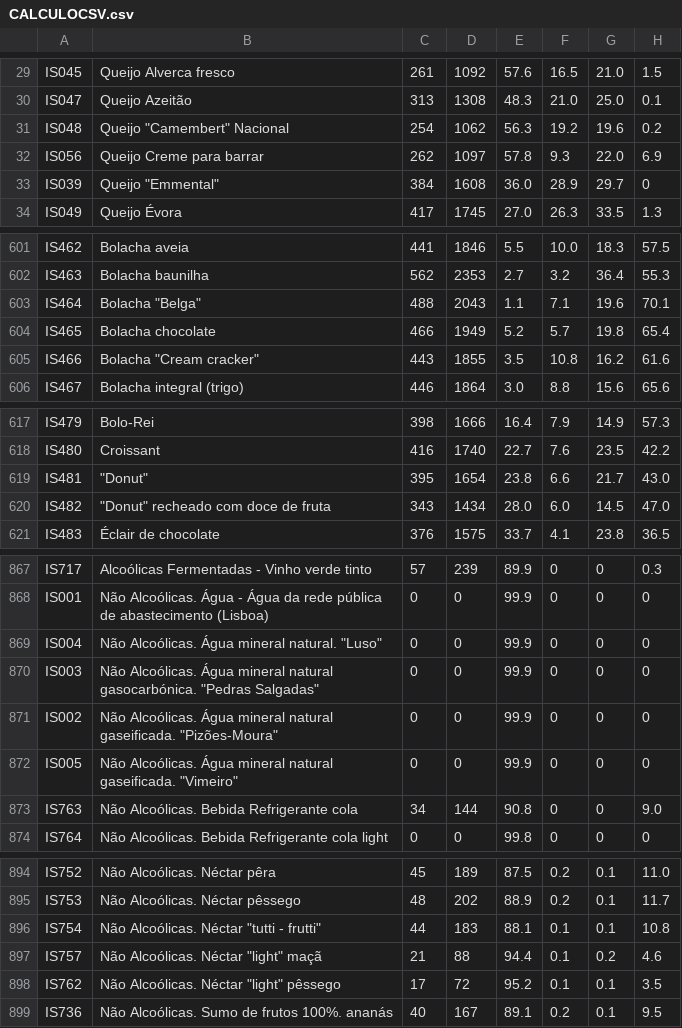
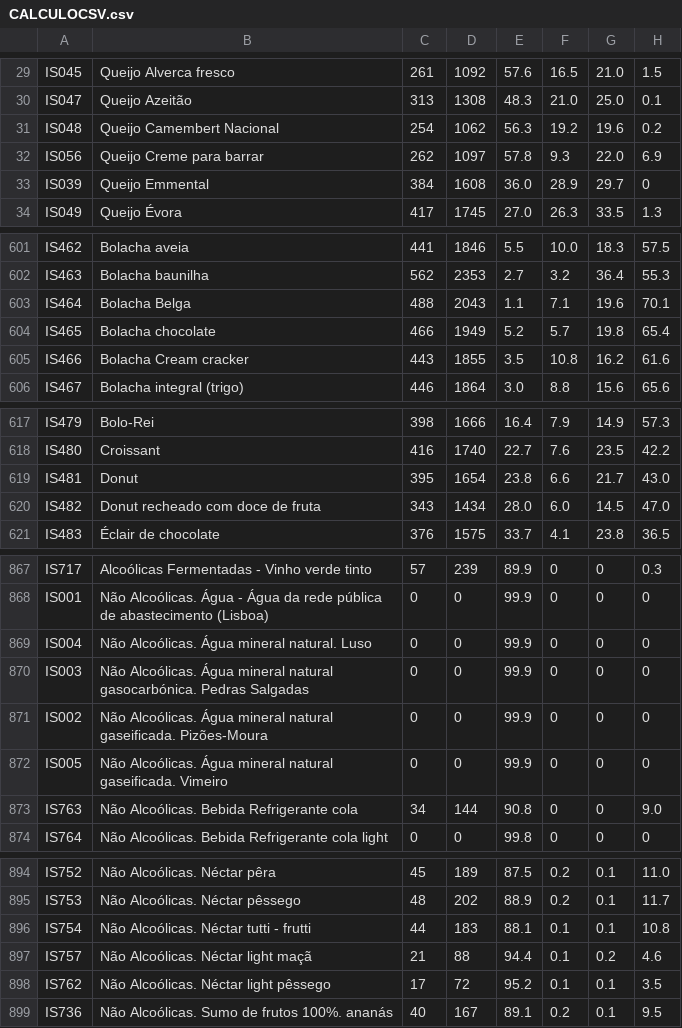
Before and after one commit to PedroR96/Trabalho_ES2, a CSV file: Assets/CALCULOCSV.csv, drawn as a sheet; only a part is shown, gaps mark what is left out; the diff covers the shown part only; the diff names each change by its address in the sheet, - before the commit and + after, or states it on an @@ line.

```diff
--- a/Assets/CALCULOCSV.csv
+++ b/Assets/CALCULOCSV.csv
-B31: Queijo "Camembert" Nacional
+B31: Queijo Camembert Nacional
-B33: Queijo "Emmental"
+B33: Queijo Emmental
-B603: Bolacha "Belga"
+B603: Bolacha Belga
-B605: Bolacha "Cream cracker"
+B605: Bolacha Cream cracker
-B619: "Donut"
+B619: Donut
-B620: "Donut" recheado com doce de fruta
+B620: Donut recheado com doce de fruta
-B869: Não Alcoólicas. Água mineral natural. "Luso"
+B869: Não Alcoólicas. Água mineral natural. Luso
-B870: …natural gasocarbónica. "Pedras Salgadas"
+B870: …natural gasocarbónica. Pedras Salgadas
-B871: …natural gaseificada. "Pizões-Moura"
+B871: …natural gaseificada. Pizões-Moura
-B872: …natural gaseificada. "Vimeiro"
+B872: …natural gaseificada. Vimeiro
-B896: Não Alcoólicas. Néctar "tutti - frutti"
+B896: Não Alcoólicas. Néctar tutti - frutti
-B897: Não Alcoólicas. Néctar "light" maçã
+B897: Não Alcoólicas. Néctar light maçã
-B898: Não Alcoólicas. Néctar "light" pêssego
+B898: Não Alcoólicas. Néctar light pêssego
```
Also changed, not shown: 20 edited cells elsewhere in this file, 8 other files.
